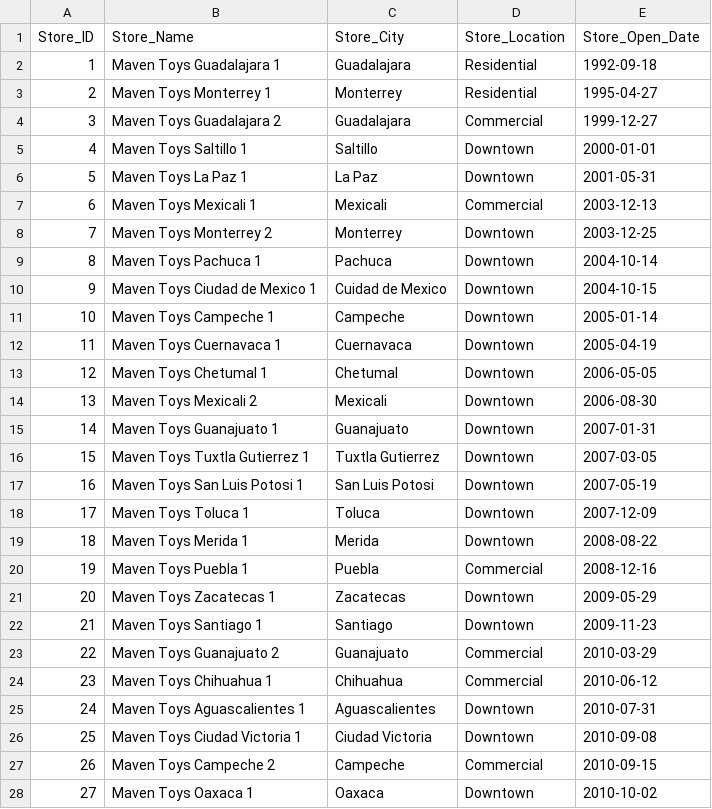
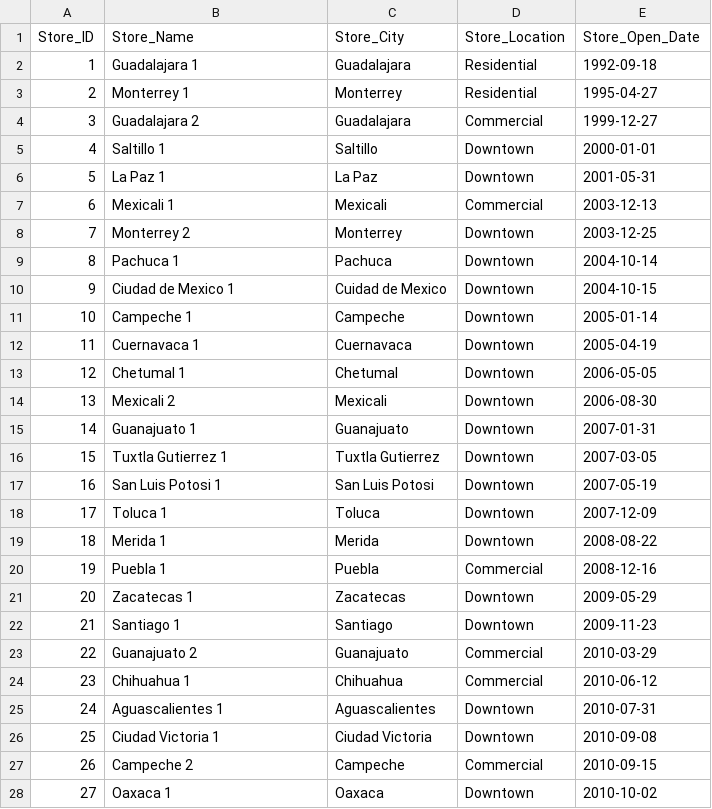
Before and after one commit to tsonma/Toy_Manufacturer_Mexico, a CSV file: Cleaned_Data/cleaned_stores.csv, drawn as a sheet; only a part is shown; the diff covers the shown part only.

Commit message:
clean data

```diff
--- a/Cleaned_Data/cleaned_stores.csv
+++ b/Cleaned_Data/cleaned_stores.csv
@@ -1,28 +1,28 @@
 Store_ID,Store_Name,Store_City,Store_Location,Store_Open_Date
-1,Maven Toys Guadalajara 1,Guadalajara,Residential,1992-09-18
-2,Maven Toys Monterrey 1,Monterrey,Residential,1995-04-27
-3,Maven Toys Guadalajara 2,Guadalajara,Commercial,1999-12-27
-4,Maven Toys Saltillo 1,Saltillo,Downtown,2000-01-01
-5,Maven Toys La Paz 1,La Paz,Downtown,2001-05-31
-6,Maven Toys Mexicali 1,Mexicali,Commercial,2003-12-13
-7,Maven Toys Monterrey 2,Monterrey,Downtown,2003-12-25
-8,Maven Toys Pachuca 1,Pachuca,Downtown,2004-10-14
-9,Maven Toys Ciudad de Mexico 1,Cuidad de Mexico,Downtown,2004-10-15
-10,Maven Toys Campeche 1,Campeche,Downtown,2005-01-14
-11,Maven Toys Cuernavaca 1,Cuernavaca,Downtown,2005-04-19
-12,Maven Toys Chetumal 1,Chetumal,Downtown,2006-05-05
-13,Maven Toys Mexicali 2,Mexicali,Downtown,2006-08-30
-14,Maven Toys Guanajuato 1,Guanajuato,Downtown,2007-01-31
-15,Maven Toys Tuxtla Gutierrez 1,Tuxtla Gutierrez,Downtown,2007-03-05
-16,Maven Toys San Luis Potosi 1,San Luis Potosi,Downtown,2007-05-19
-17,Maven Toys Toluca 1,Toluca,Downtown,2007-12-09
-18,Maven Toys Merida 1,Merida,Downtown,2008-08-22
-19,Maven Toys Puebla 1,Puebla,Commercial,2008-12-16
-20,Maven Toys Zacatecas 1,Zacatecas,Downtown,2009-05-29
-21,Maven Toys Santiago 1,Santiago,Downtown,2009-11-23
-22,Maven Toys Guanajuato 2,Guanajuato,Commercial,2010-03-29
-23,Maven Toys Chihuahua 1,Chihuahua,Commercial,2010-06-12
-24,Maven Toys Aguascalientes 1,Aguascalientes,Downtown,2010-07-31
-25,Maven Toys Ciudad Victoria 1,Ciudad Victoria,Downtown,2010-09-08
-26,Maven Toys Campeche 2,Campeche,Commercial,2010-09-15
-27,Maven Toys Oaxaca 1,Oaxaca,Downtown,2010-10-02
+1,Guadalajara 1,Guadalajara,Residential,1992-09-18
+2,Monterrey 1,Monterrey,Residential,1995-04-27
+3,Guadalajara 2,Guadalajara,Commercial,1999-12-27
+4,Saltillo 1,Saltillo,Downtown,2000-01-01
+5,La Paz 1,La Paz,Downtown,2001-05-31
+6,Mexicali 1,Mexicali,Commercial,2003-12-13
+7,Monterrey 2,Monterrey,Downtown,2003-12-25
+8,Pachuca 1,Pachuca,Downtown,2004-10-14
+9,Ciudad de Mexico 1,Cuidad de Mexico,Downtown,2004-10-15
+10,Campeche 1,Campeche,Downtown,2005-01-14
+11,Cuernavaca 1,Cuernavaca,Downtown,2005-04-19
+12,Chetumal 1,Chetumal,Downtown,2006-05-05
+13,Mexicali 2,Mexicali,Downtown,2006-08-30
+14,Guanajuato 1,Guanajuato,Downtown,2007-01-31
+15,Tuxtla Gutierrez 1,Tuxtla Gutierrez,Downtown,2007-03-05
+16,San Luis Potosi 1,San Luis Potosi,Downtown,2007-05-19
+17,Toluca 1,Toluca,Downtown,2007-12-09
+18,Merida 1,Merida,Downtown,2008-08-22
+19,Puebla 1,Puebla,Commercial,2008-12-16
+20,Zacatecas 1,Zacatecas,Downtown,2009-05-29
+21,Santiago 1,Santiago,Downtown,2009-11-23
+22,Guanajuato 2,Guanajuato,Commercial,2010-03-29
+23,Chihuahua 1,Chihuahua,Commercial,2010-06-12
+24,Aguascalientes 1,Aguascalientes,Downtown,2010-07-31
+25,Ciudad Victoria 1,Ciudad Victoria,Downtown,2010-09-08
+26,Campeche 2,Campeche,Commercial,2010-09-15
+27,Oaxaca 1,Oaxaca,Downtown,2010-10-02
```
Also changed, not shown: 23 edited cells elsewhere in this file, 3 other files.
